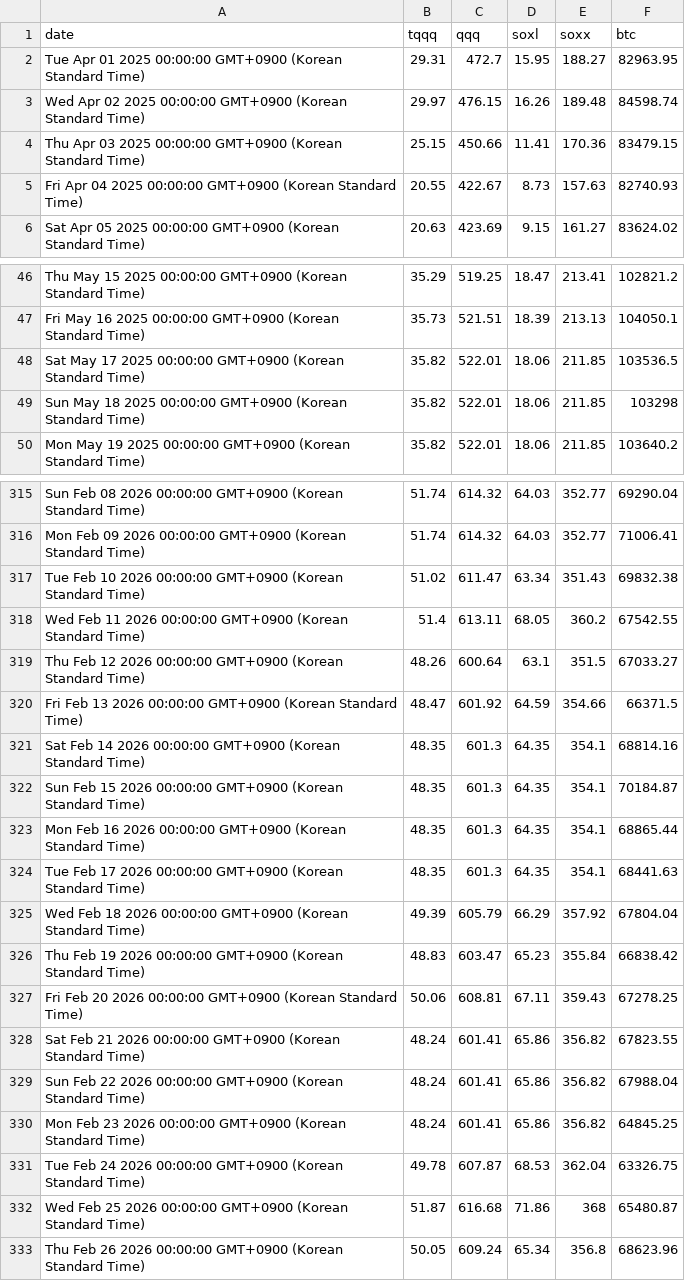
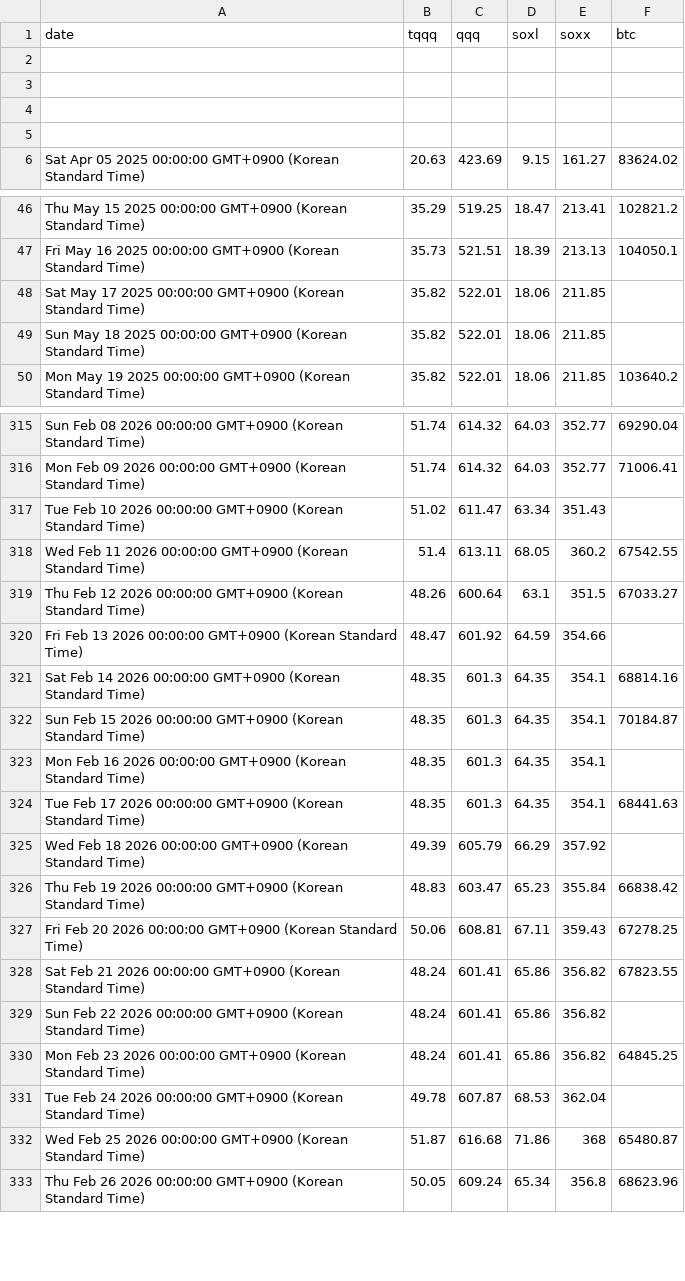
Before and after one commit to lemy38/market-prices, a CSV file: closing_prices - Sheet1.csv, drawn as a sheet; only a part is shown, gaps mark what is left out; the diff covers the shown part only.

Commit message:
Update closing prices

```diff
--- a/closing_prices - Sheet1.csv
+++ b/closing_prices - Sheet1.csv
@@ -1,6 +1,6 @@
 date,tqqq,qqq,soxl,soxx,btc
-Tue Apr 01 2025 00:00:00 GMT+0900 (Korean Standard Time),29.31,472.7,15.95,188.27,82963.95
-Wed Apr 02 2025 00:00:00 GMT+0900 (Korean Standard Time),29.97,476.15,16.26,189.48,84598.74
-Thu Apr 03 2025 00:00:00 GMT+0900 (Korean Standard Time),25.15,450.66,11.41,170.36,83479.15
-Fri Apr 04 2025 00:00:00 GMT+0900 (Korean Standard Time),20.55,422.67,8.73,157.63,82740.93
+,,,,,
+,,,,,
+,,,,,
+,,,,,
 Sat Apr 05 2025 00:00:00 GMT+0900 (Korean Standard Time),20.63,423.69,9.15,161.27,83624.02
@@ -47,4 +47,4 @@ Thu May 15 2025 00:00:00 GMT+0900 (Korean Standard Time),35.29,519.25,18.47,213.
 Fri May 16 2025 00:00:00 GMT+0900 (Korean Standard Time),35.73,521.51,18.39,213.13,104050.1
-Sat May 17 2025 00:00:00 GMT+0900 (Korean Standard Time),35.82,522.01,18.06,211.85,103536.5
-Sun May 18 2025 00:00:00 GMT+0900 (Korean Standard Time),35.82,522.01,18.06,211.85,103298
+Sat May 17 2025 00:00:00 GMT+0900 (Korean Standard Time),35.82,522.01,18.06,211.85,
+Sun May 18 2025 00:00:00 GMT+0900 (Korean Standard Time),35.82,522.01,18.06,211.85,
 Mon May 19 2025 00:00:00 GMT+0900 (Korean Standard Time),35.82,522.01,18.06,211.85,103640.2
@@ -316,11 +316,11 @@ Sun Feb 08 2026 00:00:00 GMT+0900 (Korean Standard Time),51.74,614.32,64.03,352.
 Mon Feb 09 2026 00:00:00 GMT+0900 (Korean Standard Time),51.74,614.32,64.03,352.77,71006.41
-Tue Feb 10 2026 00:00:00 GMT+0900 (Korean Standard Time),51.02,611.47,63.34,351.43,69832.38
+Tue Feb 10 2026 00:00:00 GMT+0900 (Korean Standard Time),51.02,611.47,63.34,351.43,
 Wed Feb 11 2026 00:00:00 GMT+0900 (Korean Standard Time),51.4,613.11,68.05,360.2,67542.55
 Thu Feb 12 2026 00:00:00 GMT+0900 (Korean Standard Time),48.26,600.64,63.1,351.5,67033.27
-Fri Feb 13 2026 00:00:00 GMT+0900 (Korean Standard Time),48.47,601.92,64.59,354.66,66371.5
+Fri Feb 13 2026 00:00:00 GMT+0900 (Korean Standard Time),48.47,601.92,64.59,354.66,
 Sat Feb 14 2026 00:00:00 GMT+0900 (Korean Standard Time),48.35,601.3,64.35,354.1,68814.16
 Sun Feb 15 2026 00:00:00 GMT+0900 (Korean Standard Time),48.35,601.3,64.35,354.1,70184.87
-Mon Feb 16 2026 00:00:00 GMT+0900 (Korean Standard Time),48.35,601.3,64.35,354.1,68865.44
+Mon Feb 16 2026 00:00:00 GMT+0900 (Korean Standard Time),48.35,601.3,64.35,354.1,
 Tue Feb 17 2026 00:00:00 GMT+0900 (Korean Standard Time),48.35,601.3,64.35,354.1,68441.63
-Wed Feb 18 2026 00:00:00 GMT+0900 (Korean Standard Time),49.39,605.79,66.29,357.92,67804.04
+Wed Feb 18 2026 00:00:00 GMT+0900 (Korean Standard Time),49.39,605.79,66.29,357.92,
 Thu Feb 19 2026 00:00:00 GMT+0900 (Korean Standard Time),48.83,603.47,65.23,355.84,66838.42
@@ -328,5 +328,5 @@ Fri Feb 20 2026 00:00:00 GMT+0900 (Korean Standard Time),50.06,608.81,67.11,359.
 Sat Feb 21 2026 00:00:00 GMT+0900 (Korean Standard Time),48.24,601.41,65.86,356.82,67823.55
-Sun Feb 22 2026 00:00:00 GMT+0900 (Korean Standard Time),48.24,601.41,65.86,356.82,67988.04
+Sun Feb 22 2026 00:00:00 GMT+0900 (Korean Standard Time),48.24,601.41,65.86,356.82,
 Mon Feb 23 2026 00:00:00 GMT+0900 (Korean Standard Time),48.24,601.41,65.86,356.82,64845.25
-Tue Feb 24 2026 00:00:00 GMT+0900 (Korean Standard Time),49.78,607.87,68.53,362.04,63326.75
+Tue Feb 24 2026 00:00:00 GMT+0900 (Korean Standard Time),49.78,607.87,68.53,362.04,
 Wed Feb 25 2026 00:00:00 GMT+0900 (Korean Standard Time),51.87,616.68,71.86,368,65480.87
```
Also changed, not shown: 1 edited cell elsewhere in this file.
